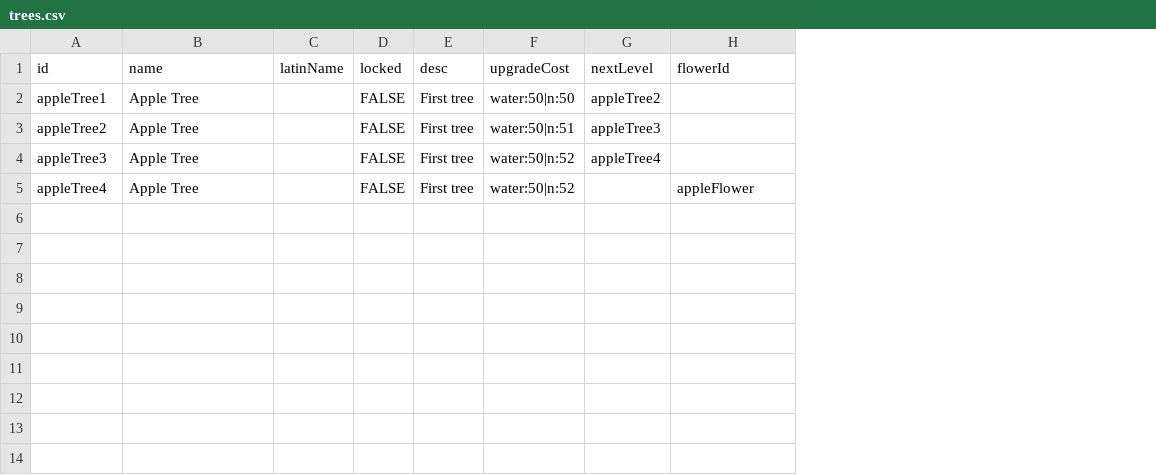
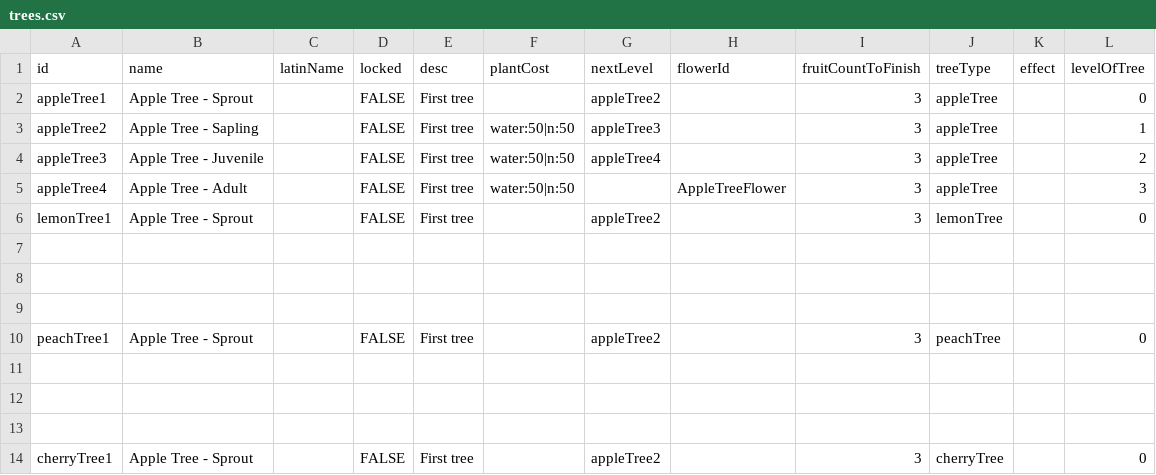
Before and after one commit to shshwdr/beyondGarden, a CSV file: Assets/Resources/json/trees.csv, drawn as a sheet; the diff names each change by its address in the sheet, - before the commit and + after, or states it on an @@ line.

Commit message:
add tree back and save and load garden correctly when get into dungeon

```diff
--- a/Assets/Resources/json/trees.csv
+++ b/Assets/Resources/json/trees.csv
+column I (fruitCountToFinish), rows 2-5: all 3
+column J (treeType), rows 2-5: all appleTree
+column K (effect), empty
+column L (levelOfTree), rows 2-5: 0 | 1 | 2 | 3
-F1: upgradeCost
+F1: plantCost
-B2 (name): Apple Tree
+B2 (name): Apple Tree - Sprout
-F2 (plantCost): water:50|n:50
+F2 (plantCost): (empty)
-B3 (name): Apple Tree
+B3 (name): Apple Tree - Sapling
-F3 (plantCost): water:50|n:51
+F3 (plantCost): water:50|n:50
-B4 (name): Apple Tree
+B4 (name): Apple Tree - Juvenile
-F4:F5 (plantCost): water:50|n:52
+F4:F5 (plantCost): water:50|n:50
-B5 (name): Apple Tree
+B5 (name): Apple Tree - Adult
-H5 (flowerId): appleFlower
+H5 (flowerId): AppleTreeFlower
+row 6: lemonTree1 | Apple Tree - Sprout |  | FALSE | First tree |  | appleTree2 |  | 3 | lemonTree |  | 0
+row 7: (empty)
+row 8: (empty)
+row 9: (empty)
+row 10: peachTree1 | Apple Tree - Sprout |  | FALSE | First tree |  | appleTree2 |  | 3 | peachTree |  | 0
+row 11: (empty)
+row 12: (empty)
+row 13: (empty)
+row 14: cherryTree1 | Apple Tree - Sprout |  | FALSE | First tree |  | appleTree2 |  | 3 | cherryTree |  | 0
```
Also changed, not shown: Assets/Resources/json/flowers.csv, 44 other files.
